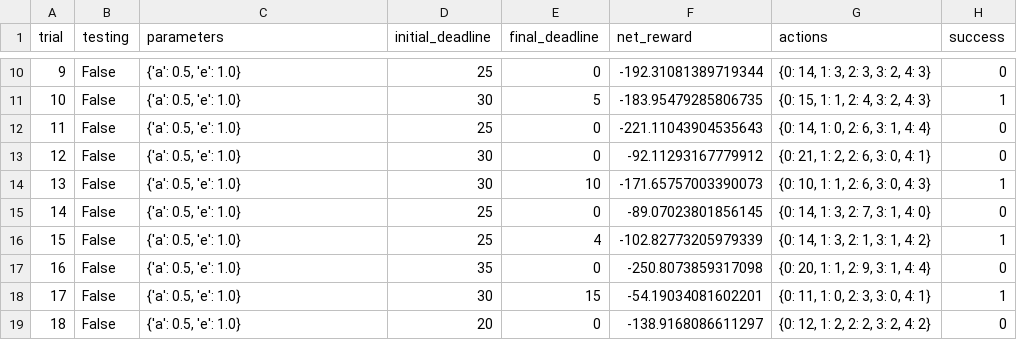
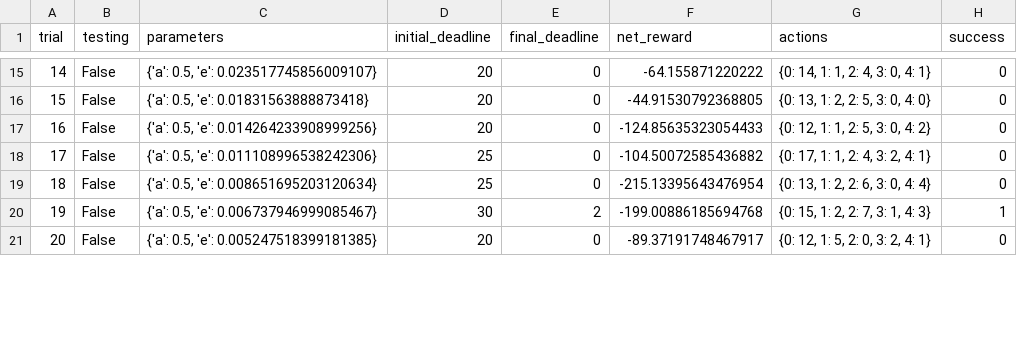
Before and after one commit to HelenMel/Udacity_student, a CSV file: smartcab/logs/sim_no-learning.csv, drawn as a sheet; only a part is shown, gaps mark what is left out; removed rows and columns are numbered as before the commit, all else as after; the diff covers the shown part only; the diff names each change by its address in the sheet, - before the commit and + after, or states it on an @@ line.

```diff
--- a/smartcab/logs/sim_no-learning.csv
+++ b/smartcab/logs/sim_no-learning.csv
@@ column A (trial) renumbered between rows 3 and 22 @@
-C15 (parameters): {'a': 0.5, 'e': 1.0}
+C15 (parameters): {'a': 0.5, 'e': 0.023517745856009107}
-D15 (initial_deadline): 25
+D15 (initial_deadline): 20
-F15 (net_reward): -192.31081389719344
+F15 (net_reward): -64.155871220222
-G15 (actions): {0: 14, 1: 3, 2: 3, 3: 2, 4: 3}
+G15 (actions): {0: 14, 1: 1, 2: 4, 3: 0, 4: 1}
-row 11: 10 | False | {'a': 0.5, 'e': 1.0} | 30 | 5 | -183.95479285806735 | {0: 15, 1: 1, 2: 4, 3: 2, 4: 3} | 1
-C16 (parameters): {'a': 0.5, 'e': 1.0}
+C16 (parameters): {'a': 0.5, 'e': 0.01831563888873418}
-D16 (initial_deadline): 25
+D16 (initial_deadline): 20
-F16 (net_reward): -221.11043904535643
+F16 (net_reward): -44.91530792368805
-G16 (actions): {0: 14, 1: 0, 2: 6, 3: 1, 4: 4}
+G16 (actions): {0: 13, 1: 2, 2: 5, 3: 0, 4: 0}
-C17 (parameters): {'a': 0.5, 'e': 1.0}
+C17 (parameters): {'a': 0.5, 'e': 0.014264233908999256}
-D17 (initial_deadline): 30
+D17 (initial_deadline): 20
-F17 (net_reward): -92.11293167779912
+F17 (net_reward): -124.85635323054433
-G17 (actions): {0: 21, 1: 2, 2: 6, 3: 0, 4: 1}
+G17 (actions): {0: 12, 1: 1, 2: 5, 3: 0, 4: 2}
-row 14: 13 | False | {'a': 0.5, 'e': 1.0} | 30 | 10 | -171.65757003390073 | {0: 10, 1: 1, 2: 6, 3: 0, 4: 3} | 1
-C18 (parameters): {'a': 0.5, 'e': 1.0}
+C18 (parameters): {'a': 0.5, 'e': 0.011108996538242306}
-F18 (net_reward): -89.07023801856145
+F18 (net_reward): -104.50072585436882
-G18 (actions): {0: 14, 1: 3, 2: 7, 3: 1, 4: 0}
+G18 (actions): {0: 17, 1: 1, 2: 4, 3: 2, 4: 1}
-row 16: 15 | False | {'a': 0.5, 'e': 1.0} | 25 | 4 | -102.82773205979339 | {0: 14, 1: 3, 2: 1, 3: 1, 4: 2} | 1
-C19 (parameters): {'a': 0.5, 'e': 1.0}
+C19 (parameters): {'a': 0.5, 'e': 0.008651695203120634}
-D19 (initial_deadline): 35
+D19 (initial_deadline): 25
-F19 (net_reward): -250.8073859317098
+F19 (net_reward): -215.13395643476954
-G19 (actions): {0: 20, 1: 1, 2: 9, 3: 1, 4: 4}
+G19 (actions): {0: 13, 1: 2, 2: 6, 3: 0, 4: 4}
-C20 (parameters): {'a': 0.5, 'e': 1.0}
+C20 (parameters): {'a': 0.5, 'e': 0.006737946999085467}
-E20 (final_deadline): 15
+E20 (final_deadline): 2
-F20 (net_reward): -54.19034081602201
+F20 (net_reward): -199.00886185694768
-G20 (actions): {0: 11, 1: 0, 2: 3, 3: 0, 4: 1}
+G20 (actions): {0: 15, 1: 2, 2: 7, 3: 1, 4: 3}
-C21 (parameters): {'a': 0.5, 'e': 1.0}
+C21 (parameters): {'a': 0.5, 'e': 0.005247518399181385}
-F21 (net_reward): -138.9168086611297
+F21 (net_reward): -89.37191748467917
-G21 (actions): {0: 12, 1: 2, 2: 2, 3: 2, 4: 2}
+G21 (actions): {0: 12, 1: 5, 2: 0, 3: 2, 4: 1}
```
Also changed, not shown: 14 added rows and 28 edited cells elsewhere in this file, smartcab/logs/sim_default-learning.csv, 6 other files.
